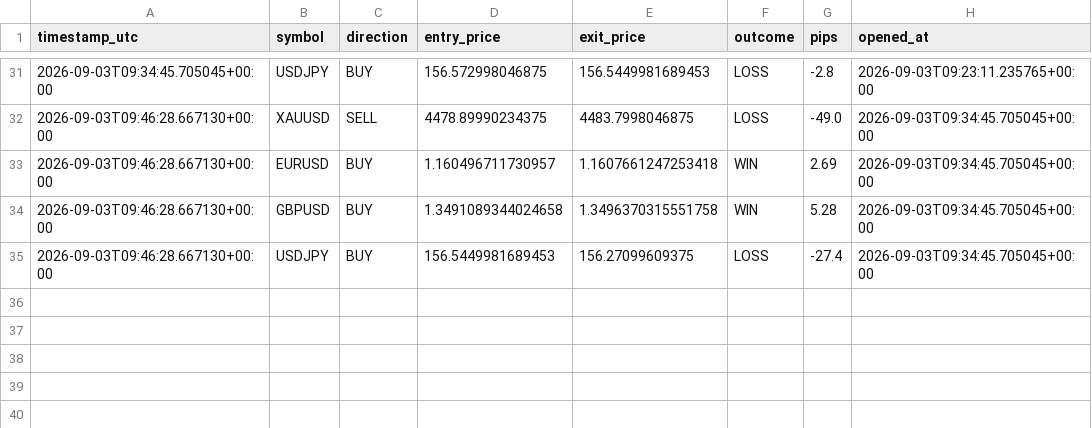
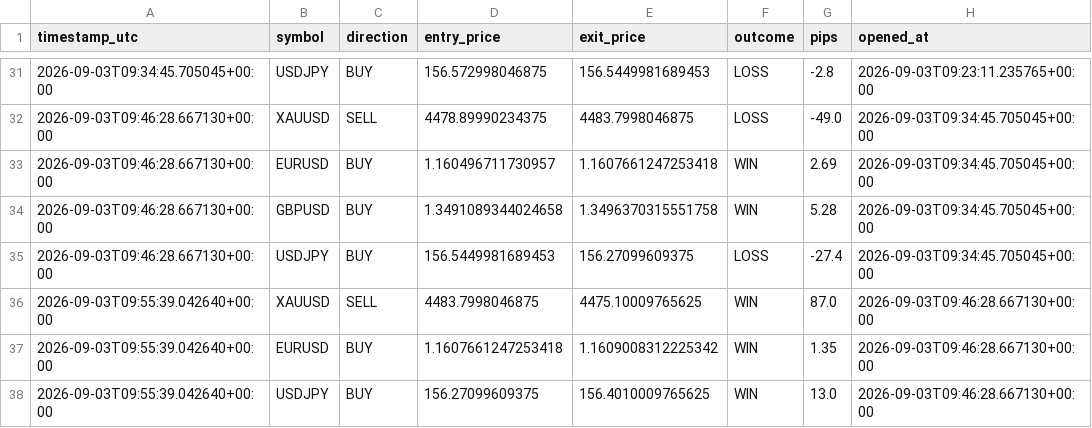
Before and after one commit to Ribbon-ops/Bot, a CSV file: Bot/Bot/closed_trades.csv, drawn as a sheet; only a part is shown, gaps mark what is left out; the diff names each change by its address in the sheet, - before the commit and + after, or states it on an @@ line.

```diff
--- a/Bot/Bot/closed_trades.csv
+++ b/Bot/Bot/closed_trades.csv
+row 36: 2026-09-03T09:55:39.042640+00:00 | XAUUSD | SELL | 4483.7998046875 | 4475.10009765625 | WIN | 87.0 | 2026-09-03T09:46:28.667130+00:00
+row 37: 2026-09-03T09:55:39.042640+00:00 | EURUSD | BUY | 1.1607661247253418 | 1.1609008312225342 | WIN | 1.35 | 2026-09-03T09:46:28.667130+00:00
+row 38: 2026-09-03T09:55:39.042640+00:00 | USDJPY | BUY | 156.27099609375 | 156.4010009765625 | WIN | 13.0 | 2026-09-03T09:46:28.667130+00:00
```
Also changed, not shown: Bot/Bot/signals_log.csv, Bot/closed_trades.csv, 6 other files.
